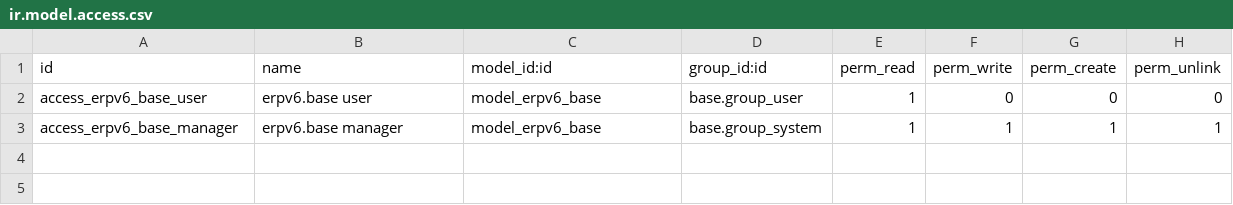
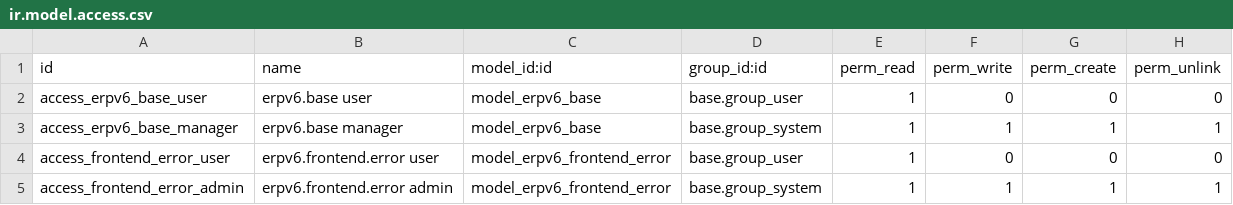
Before and after one commit to denisagrohub/v6-impresa-ai-new, a CSV file: odoo-modules/erpv6_core/security/ir.model.access.csv, drawn as a sheet; the diff names each change by its address in the sheet, - before the commit and + after, or states it on an @@ line.

```diff
--- a/odoo-modules/erpv6_core/security/ir.model.access.csv
+++ b/odoo-modules/erpv6_core/security/ir.model.access.csv
+row 4: access_frontend_error_user | erpv6.frontend.error user | model_erpv6_frontend_error | base.group_user | 1 | 0 | 0 | 0
+row 5: access_frontend_error_admin | erpv6.frontend.error admin | model_erpv6_frontend_error | base.group_system | 1 | 1 | 1 | 1
```
Also changed, not shown: 8 other files.
